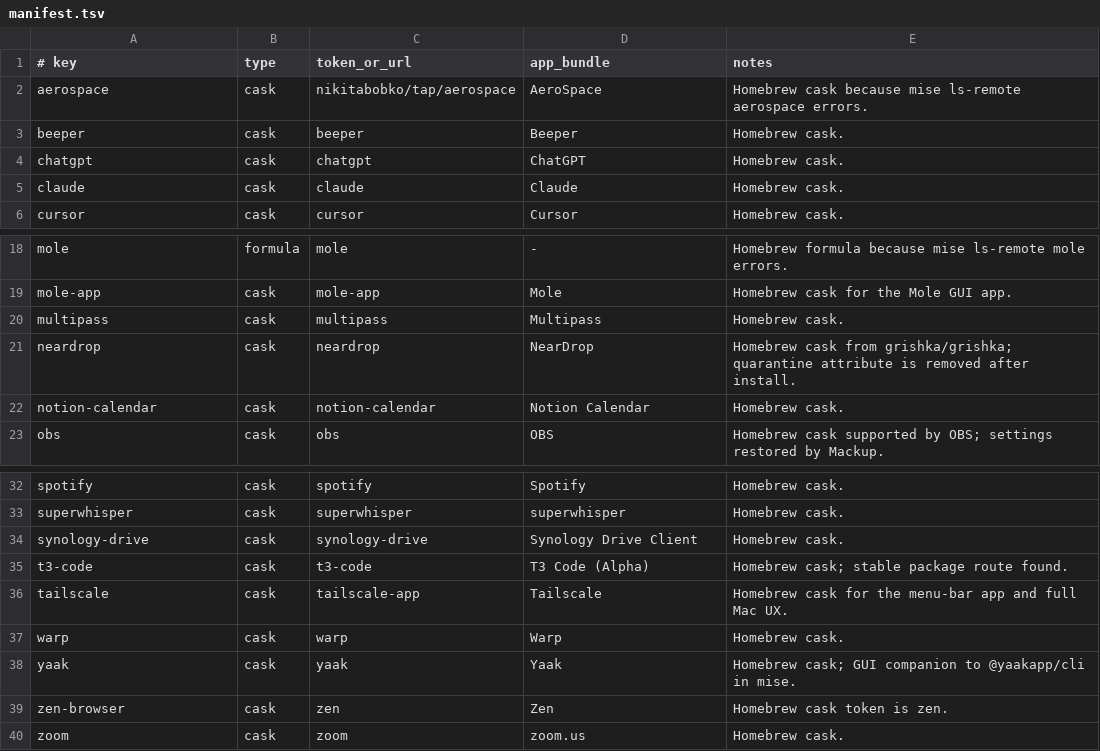
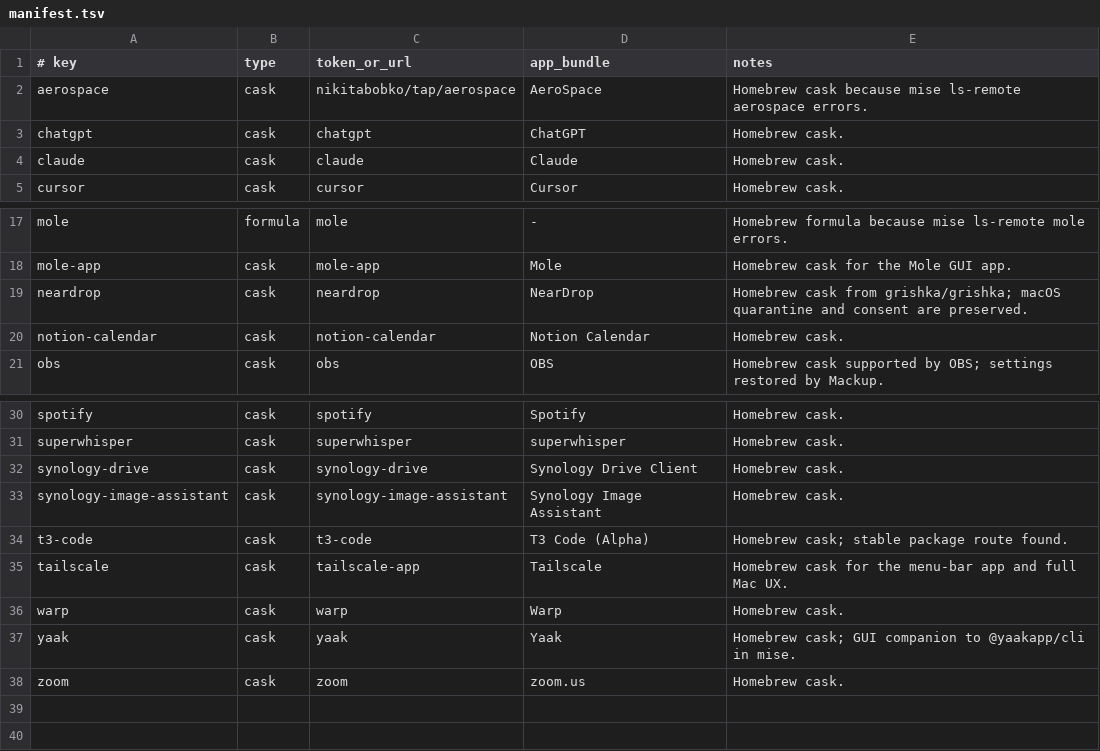
Before and after one commit to gabimoncha/dotfiles, a TSV file: apps/manifest.tsv, drawn as a sheet; only a part is shown, gaps mark what is left out.

Commit message:
Make Mac setup staged, recoverable, and observable
Split foundation preparation from continuation after the permission checkpoint.
Add dependency-aware scheduling, private diagnostics, cancellation, isolated
GitHub bootstrap, and checks before restoring backups or using installed tools.

Use Bash and system Ruby for setup helpers, allow empty files in hydrated
backup trees, and make the Bun executable path relative to HOME. Add fixture
tests and update setup, recovery, and security documentation.

```diff
--- a/apps/manifest.tsv
+++ b/apps/manifest.tsv
@@ -2,3 +2,2 @@
 aerospace	cask	nikitabobko/tap/aerospace	AeroSpace	Homebrew cask because mise ls-remote aerospace errors.
-beeper	cask	beeper	Beeper	Homebrew cask.
 chatgpt	cask	chatgpt	ChatGPT	Homebrew cask.
@@ -19,4 +18,3 @@ mole	formula	mole	-	Homebrew formula because mise ls-remote mole errors.
 mole-app	cask	mole-app	Mole	Homebrew cask for the Mole GUI app.
-multipass	cask	multipass	Multipass	Homebrew cask.
-neardrop	cask	neardrop	NearDrop	Homebrew cask from grishka/grishka; quarantine attribute is removed after install.
+neardrop	cask	neardrop	NearDrop	Homebrew cask from grishka/grishka; macOS quarantine and consent are preserved.
 notion-calendar	cask	notion-calendar	Notion Calendar	Homebrew cask.
@@ -34,2 +32,3 @@ superwhisper	cask	superwhisper	superwhisper	Homebrew cask.
 synology-drive	cask	synology-drive	Synology Drive Client	Homebrew cask.
+synology-image-assistant	cask	synology-image-assistant	Synology Image Assistant	Homebrew cask.
 t3-code	cask	t3-code	T3 Code (Alpha)	Homebrew cask; stable package route found.
@@ -38,3 +37,2 @@ warp	cask	warp	Warp	Homebrew cask.
 yaak	cask	yaak	Yaak	Homebrew cask; GUI companion to @yaakapp/cli in mise.
-zen-browser	cask	zen	Zen	Homebrew cask token is zen.
 zoom	cask	zoom	zoom.us	Homebrew cask.
```
Also changed, not shown: 39 other files.
